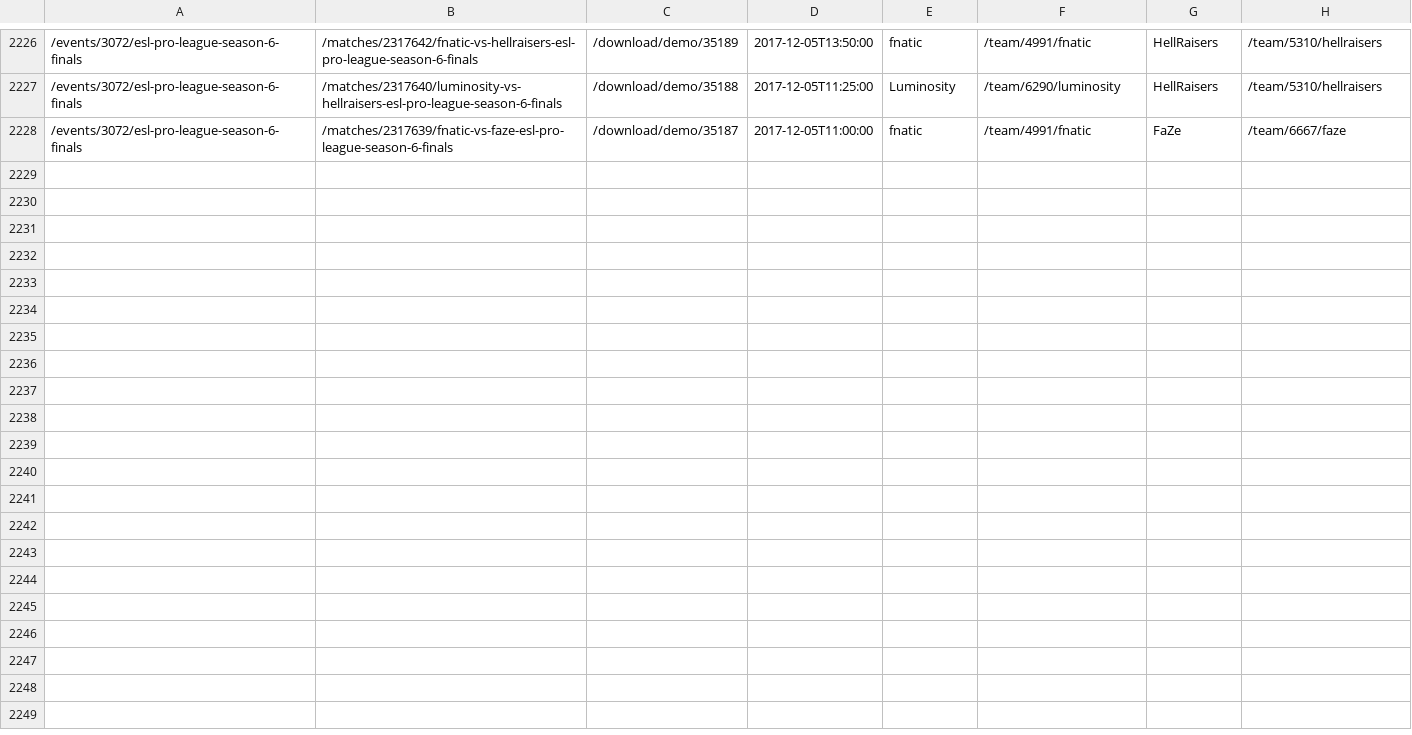
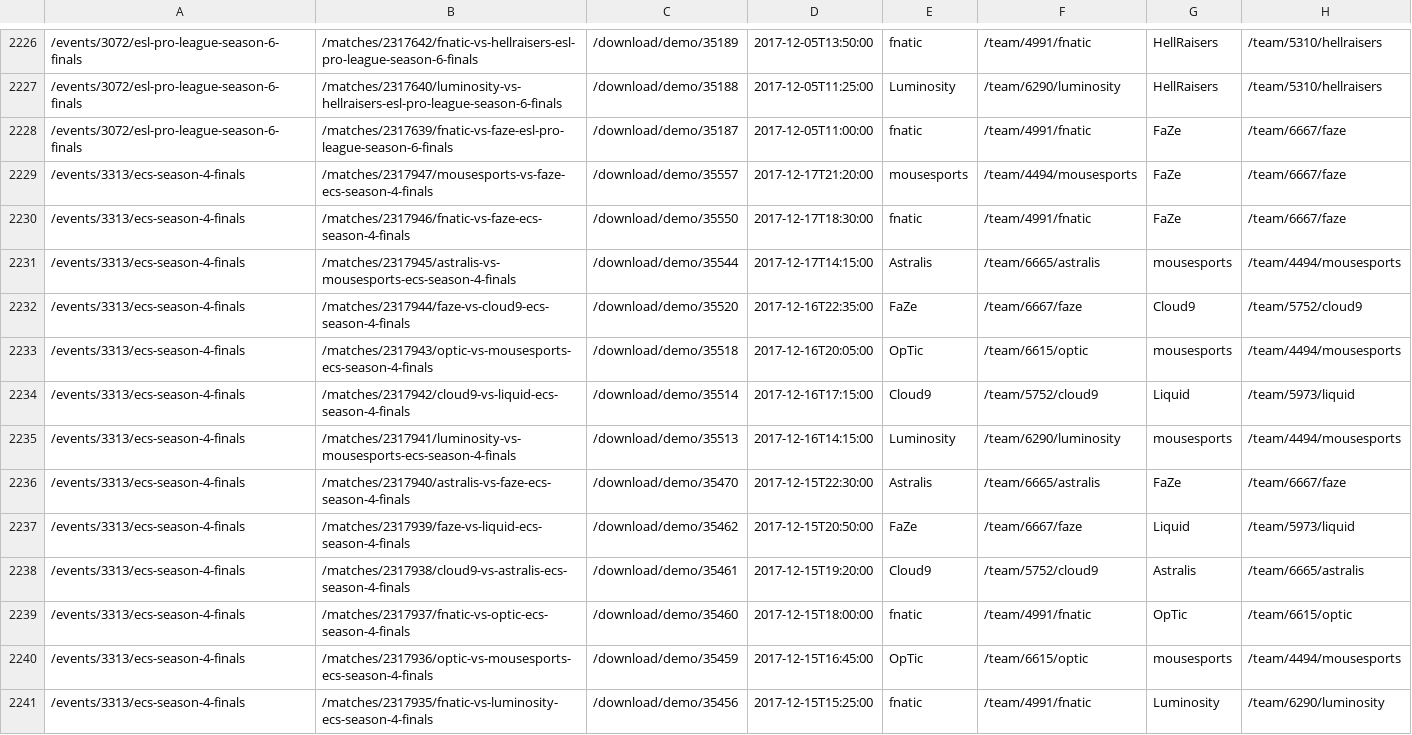
Before and after one commit to jivfl3p7/csgo-1, a CSV file: csv/hltv_match_info.csv, drawn as a sheet; only a part is shown, gaps mark what is left out.

```diff
--- a/csv/hltv_match_info.csv
+++ b/csv/hltv_match_info.csv
@@ -2228 +2228,14 @@
 /events/3072/esl-pro-league-season-6-finals,/matches/2317639/fnatic-vs-faze-esl-pro-league-season-6-finals,/download/demo/35187,2017-12-05T11:00:00,fnatic,/team/4991/fnatic,FaZe,/team/6667/faze
+/events/3313/ecs-season-4-finals,/matches/2317947/mousesports-vs-faze-ecs-season-4-finals,/download/demo/35557,2017-12-17T21:20:00,mousesports,/team/4494/mousesports,FaZe,/team/6667/faze
+/events/3313/ecs-season-4-finals,/matches/2317946/fnatic-vs-faze-ecs-season-4-finals,/download/demo/35550,2017-12-17T18:30:00,fnatic,/team/4991/fnatic,FaZe,/team/6667/faze
+/events/3313/ecs-season-4-finals,/matches/2317945/astralis-vs-mousesports-ecs-season-4-finals,/download/demo/35544,2017-12-17T14:15:00,Astralis,/team/6665/astralis,mousesports,/team/4494/mousesports
+/events/3313/ecs-season-4-finals,/matches/2317944/faze-vs-cloud9-ecs-season-4-finals,/download/demo/35520,2017-12-16T22:35:00,FaZe,/team/6667/faze,Cloud9,/team/5752/cloud9
+/events/3313/ecs-season-4-finals,/matches/2317943/optic-vs-mousesports-ecs-season-4-finals,/download/demo/35518,2017-12-16T20:05:00,OpTic,/team/6615/optic,mousesports,/team/4494/mousesports
+/events/3313/ecs-season-4-finals,/matches/2317942/cloud9-vs-liquid-ecs-season-4-finals,/download/demo/35514,2017-12-16T17:15:00,Cloud9,/team/5752/cloud9,Liquid,/team/5973/liquid
+/events/3313/ecs-season-4-finals,/matches/2317941/luminosity-vs-mousesports-ecs-season-4-finals,/download/demo/35513,2017-12-16T14:15:00,Luminosity,/team/6290/luminosity,mousesports,/team/4494/mousesports
+/events/3313/ecs-season-4-finals,/matches/2317940/astralis-vs-faze-ecs-season-4-finals,/download/demo/35470,2017-12-15T22:30:00,Astralis,/team/6665/astralis,FaZe,/team/6667/faze
+/events/3313/ecs-season-4-finals,/matches/2317939/faze-vs-liquid-ecs-season-4-finals,/download/demo/35462,2017-12-15T20:50:00,FaZe,/team/6667/faze,Liquid,/team/5973/liquid
+/events/3313/ecs-season-4-finals,/matches/2317938/cloud9-vs-astralis-ecs-season-4-finals,/download/demo/35461,2017-12-15T19:20:00,Cloud9,/team/5752/cloud9,Astralis,/team/6665/astralis
+/events/3313/ecs-season-4-finals,/matches/2317937/fnatic-vs-optic-ecs-season-4-finals,/download/demo/35460,2017-12-15T18:00:00,fnatic,/team/4991/fnatic,OpTic,/team/6615/optic
+/events/3313/ecs-season-4-finals,/matches/2317936/optic-vs-mousesports-ecs-season-4-finals,/download/demo/35459,2017-12-15T16:45:00,OpTic,/team/6615/optic,mousesports,/team/4494/mousesports
+/events/3313/ecs-season-4-finals,/matches/2317935/fnatic-vs-luminosity-ecs-season-4-finals,/download/demo/35456,2017-12-15T15:25:00,fnatic,/team/4991/fnatic,Luminosity,/team/6290/luminosity
```
Also changed, not shown: csv/demo_info.csv, csv/hltv_map_results.csv, 7 other files.
